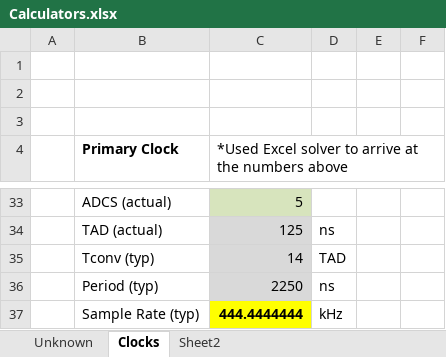
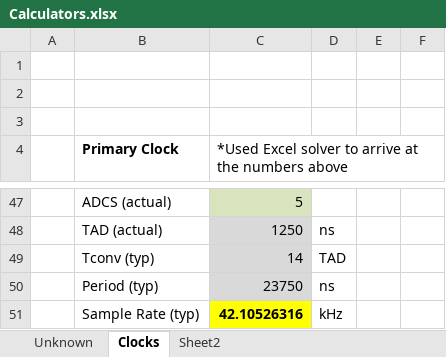
Before and after one commit to JjKassai/DSPIC, an Excel workbook: Documentation/Calculators.xlsx, sheet Clocks, drawn as a sheet; only a part is shown, gaps mark what is left out; values as stored, in another font and other column widths than the file's, no borders; charts and pictures not drawn; addresses are those after the commit; the diff covers the shown part only; the diff names each change by its address in the sheet, - before the commit and + after, or states it on an @@ line.

```diff
--- a/Documentation/Calculators.xlsx (sheet Clocks)
+++ b/Documentation/Calculators.xlsx (sheet Clocks)
-C48: 125
+C48: 1250
-C50: 2250
+C50: 23750
-C51: 444.4444444
+C51: 42.10526316
```
Also changed, not shown: 14 added rows, 7 edited cells and cell formats elsewhere in this sheet, charts or pictures, 11 other files.
